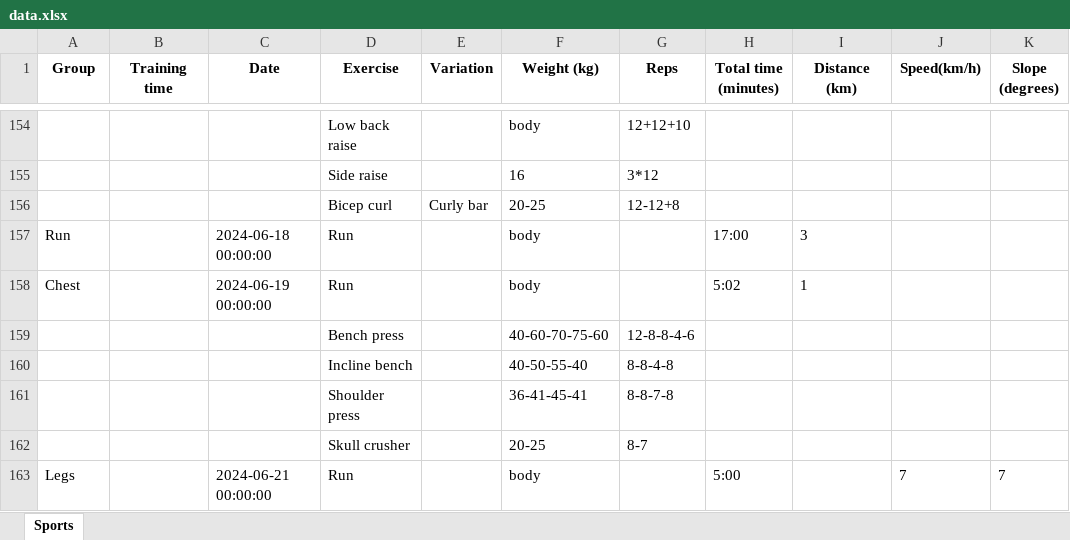
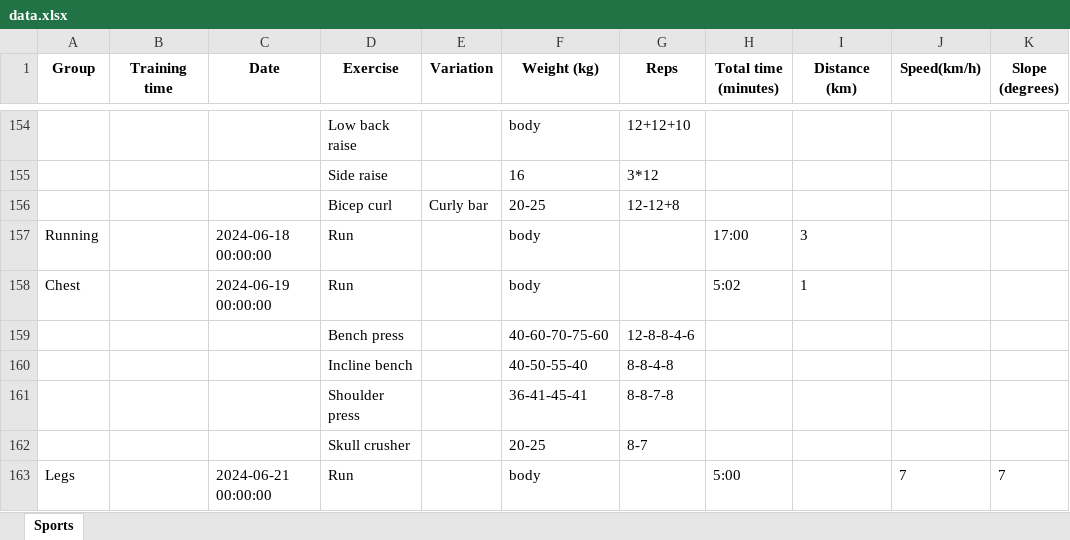
Before and after one commit to Zerfoux/visualizeSportData, an Excel workbook: data.xlsx, sheet Sports, drawn as a sheet; only a part is shown, gaps mark what is left out; values as stored, in another font and other column widths than the file's, no borders; the diff covers the shown part only; the diff names each change by its address in the sheet, - before the commit and + after, or states it on an @@ line.

```diff
--- a/data.xlsx (sheet Sports)
+++ b/data.xlsx (sheet Sports)
-A157 (Group): Run
+A157 (Group): Running
```
Also changed, not shown: 5 edited cells elsewhere in this sheet, 3 other files.
